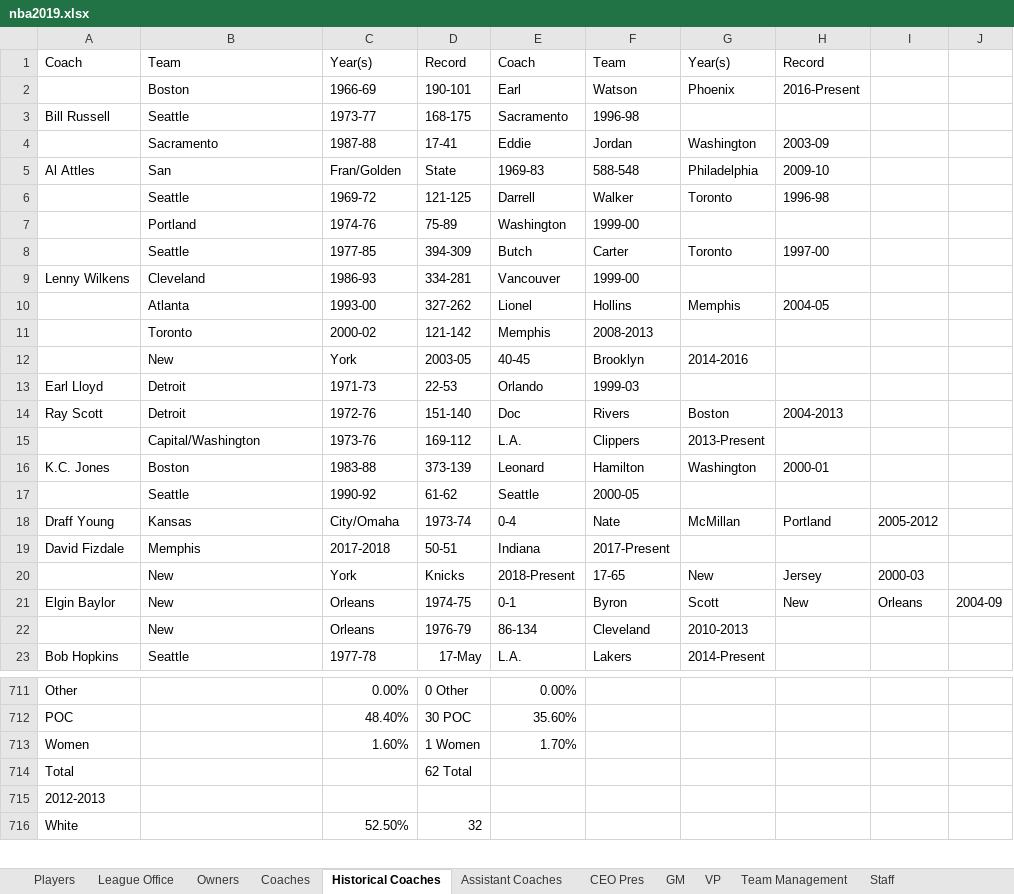
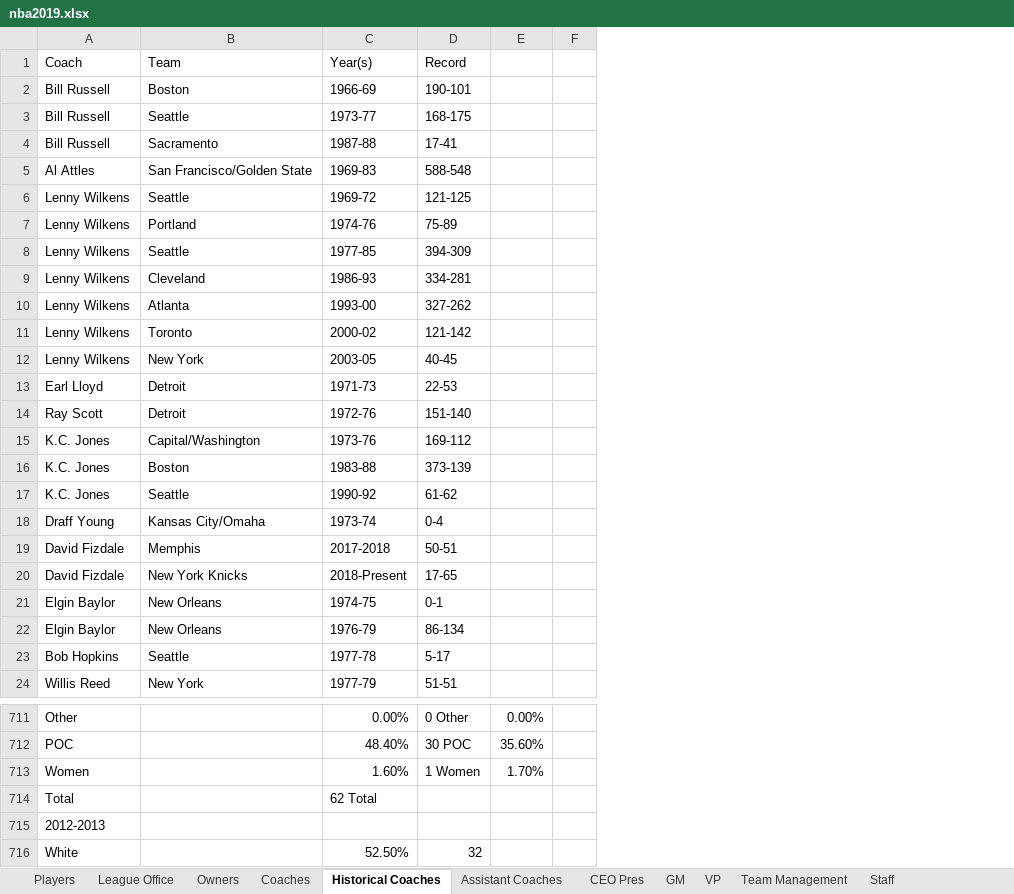
Before and after one commit to msheker/sportsdiversity, an Excel workbook: nba2019.xlsx, sheet Historical Coaches, drawn as a sheet; only a part is shown, gaps mark what is left out; values as stored, in another font and other column widths than the file's, no borders; removed rows and columns are numbered as before the commit, all else as after; the diff covers the shown part only; the diff names each change by its address in the sheet, - before the commit and + after, or states it on an @@ line.

```diff
--- a/nba2019.xlsx (sheet Historical Coaches)
+++ b/nba2019.xlsx (sheet Historical Coaches)
-column E (Coach), rows 2-4: Earl | Sacramento | Eddie; rows 6-11: Darrell | Washington | Butch | Vancouver | Lionel | Memphis; rows 13-19: Orlando | Doc | L.A. | Leonard | Seattle | 0-4 | Indiana; row 21: 0-1; row 23: L.A.; rows 711-713: 0.00% | 35.60% | 1.70%
-column F (Team), rows 2-4: Watson | 1996-98 | Jordan; rows 6-11: Walker | 1999-00 | Carter | 1999-00 | Hollins | 2008-2013; rows 13-19: 1999-03 | Rivers | Clippers | Hamilton | 2000-05 | Nate | 2017-Present; row 21: Byron; row 23: Lakers
-column G (Year(s)), rows 2-4: Phoenix |  | Washington; rows 6-10: Toronto |  | Toronto |  | Memphis; rows 14-18: Boston | 2013-Present | Washington |  | McMillan; row 21: Scott; row 23: 2014-Present
-column H (Record), rows 2-4: 2016-Present |  | 2003-09; rows 6-10: 1996-98 |  | 1997-00 |  | 2004-05; rows 14-18: 2004-2013 |  | 2000-01 |  | Portland; row 21: New
-column I, row 18: 2005-2012; row 21: Orleans
-column J, row 21: 2004-09
+column E, rows 711-713: 0.00% | 35.60% | 1.70%
+column F, empty
-A2 (Coach): (empty)
+A2 (Coach): Bill Russell
-A4 (Coach): (empty)
+A4 (Coach): Bill Russell
-row 5: Al Attles | San | Fran/Golden | State | 1969-83 | 588-548 | Philadelphia | 2009-10
+row 5: Al Attles | San Francisco/Golden State | 1969-83 | 588-548
-A6:A8 (Coach): (empty)
+A6:A8 (Coach): Lenny Wilkens
-A10:A11 (Coach): (empty)
+A10:A11 (Coach): Lenny Wilkens
-row 12:  | New | York | 2003-05 | 40-45 | Brooklyn | 2014-2016
+row 12: Lenny Wilkens | New York | 2003-05 | 40-45
-A15 (Coach): (empty)
+A15 (Coach): K.C. Jones
-A17 (Coach): (empty)
+A17 (Coach): K.C. Jones
-B18 (Team): Kansas
+B18 (Team): Kansas City/Omaha
-C18 (Year(s)): City/Omaha
+C18 (Year(s)): 1973-74
-D18 (Record): 1973-74
+D18 (Record): 0-4
-row 20:  | New | York | Knicks | 2018-Present | 17-65 | New | Jersey | 2000-03
+row 20: David Fizdale | New York Knicks | 2018-Present | 17-65
+row 21: Elgin Baylor | New Orleans | 1974-75 | 0-1
-B22 (Team): New
+B22 (Team): New Orleans
-C22 (Year(s)): Orleans
+C22 (Year(s)): 1976-79
-D22 (Record): 1974-75
+D22 (Record): 86-134
-row 22:  | New | Orleans | 1976-79 | 86-134 | Cleveland | 2010-2013
-D23 (Record): 17-May
+D23 (Record): 5-17
+row 24: Willis Reed | New York | 1977-79 | 51-51
-C714 (Year(s)): (empty)
+C714 (Year(s)): 62 Total
-D714 (Record): 62 Total
+D714 (Record): (empty)
```
Also changed, not shown: other rows of this sheet, sheet Assistant Coaches, sheet CEO Pres, sheet Owners, sheet Players, sheet League Office, sheet Coaches, 13 other files.
